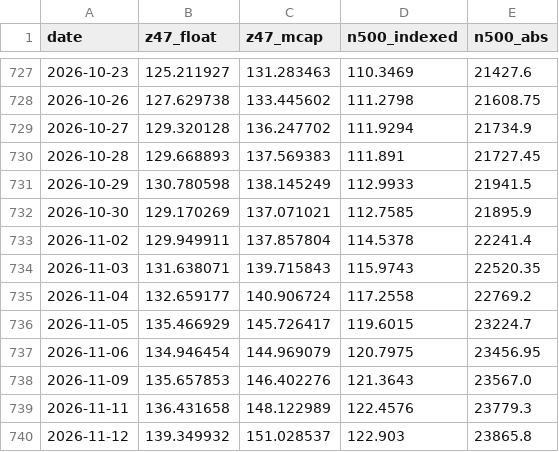
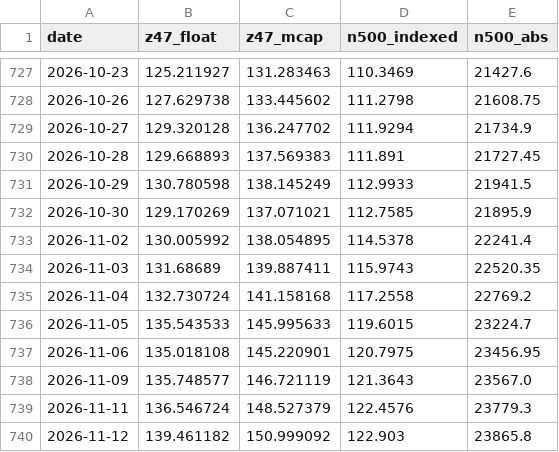
Before and after one commit to EverythingDesign/z47-index-feed, a CSV file: z47_history.csv, drawn as a sheet; only a part is shown, gaps mark what is left out.

```diff
--- a/z47_history.csv
+++ b/z47_history.csv
@@ -732,9 +732,9 @@ date,z47_float,z47_mcap,n500_indexed,n500_abs
 2026-10-30,129.170269,137.071021,112.7585,21895.9
-2026-11-02,129.949911,137.857804,114.5378,22241.4
-2026-11-03,131.638071,139.715843,115.9743,22520.35
-2026-11-04,132.659177,140.906724,117.2558,22769.2
-2026-11-05,135.466929,145.726417,119.6015,23224.7
-2026-11-06,134.946454,144.969079,120.7975,23456.95
-2026-11-09,135.657853,146.402276,121.3643,23567.0
-2026-11-11,136.431658,148.122989,122.4576,23779.3
-2026-11-12,139.349932,151.028537,122.903,23865.8
+2026-11-02,130.005992,138.054895,114.5378,22241.4
+2026-11-03,131.68689,139.887411,115.9743,22520.35
+2026-11-04,132.730724,141.158168,117.2558,22769.2
+2026-11-05,135.543533,145.995633,119.6015,23224.7
+2026-11-06,135.018108,145.220901,120.7975,23456.95
+2026-11-09,135.748577,146.721119,121.3643,23567.0
+2026-11-11,136.546724,148.527379,122.4576,23779.3
+2026-11-12,139.461182,150.999092,122.903,23865.8
```
Also changed, not shown: 2 other files.
